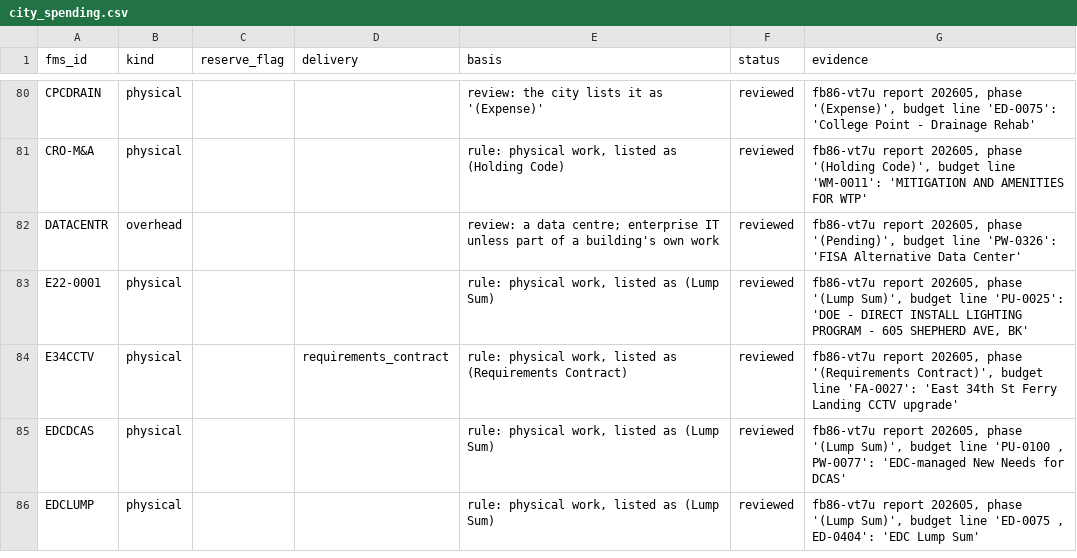
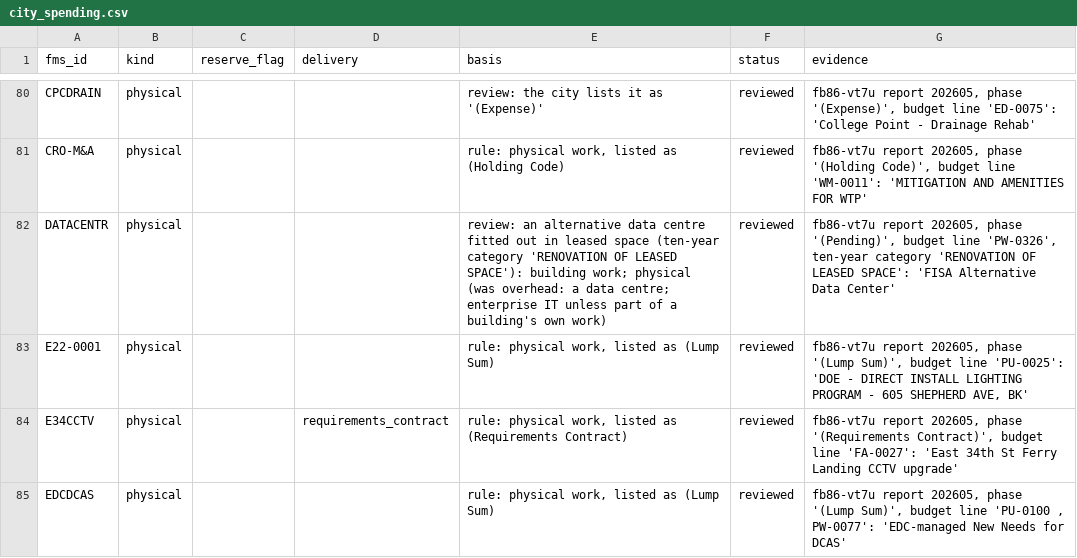
Before and after one commit to adamcantor22/nyc_capital_project_tracker, a CSV file: pipeline/city_spending.csv, drawn as a sheet; only a part is shown, gaps mark what is left out; the shorter side is filled out with more unchanged rows.

```diff
--- a/pipeline/city_spending.csv
+++ b/pipeline/city_spending.csv
@@ -81,3 +81,3 @@ CPCDRAIN,physical,,,review: the city lists it as '(Expense)',reviewed,"fb86-vt7u
 CRO-M&A,physical,,,"rule: physical work, listed as (Holding Code)",reviewed,"fb86-vt7u report 202605, phase '(Holding Code)', budget line 'WM-0011': 'MITIGATION AND AMENITIES FOR WTP'"
-DATACENTR,overhead,,,review: a data centre; enterprise IT unless part of a building's own work,reviewed,"fb86-vt7u report 202605, phase '(Pending)', budget line 'PW-0326': 'FISA Alternative Data Center'"
+DATACENTR,physical,,,review: an alternative data centre fitted out in leased space (ten-year category 'RENOVATION OF LEASED SPACE'): building work; physical (was overhead: a data centre; enterprise IT unless part of a building's own work),reviewed,"fb86-vt7u report 202605, phase '(Pending)', budget line 'PW-0326', ten-year category 'RENOVATION OF LEASED SPACE': 'FISA Alternative Data Center'"
 E22-0001,physical,,,"rule: physical work, listed as (Lump Sum)",reviewed,"fb86-vt7u report 202605, phase '(Lump Sum)', budget line 'PU-0025': 'DOE - DIRECT INSTALL LIGHTING PROGRAM - 605 SHEPHERD AVE, BK'"
```
Also changed, not shown: 4 other files.
